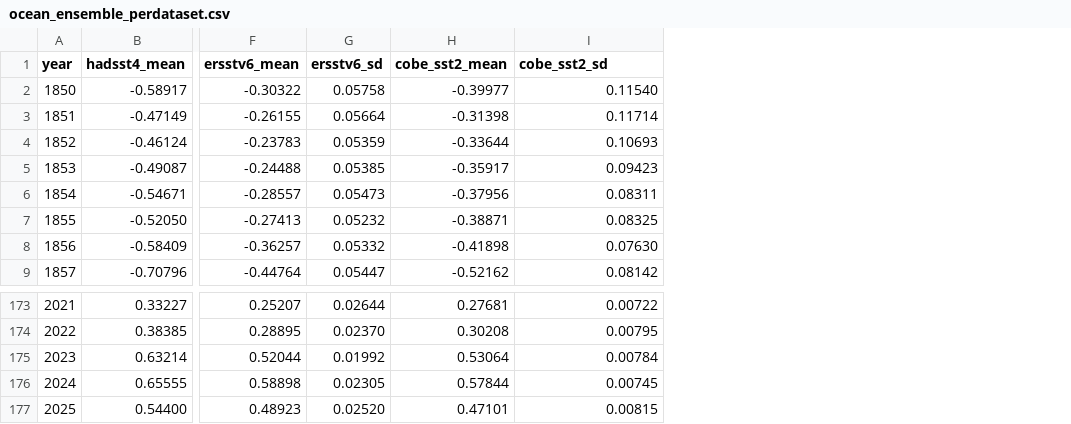
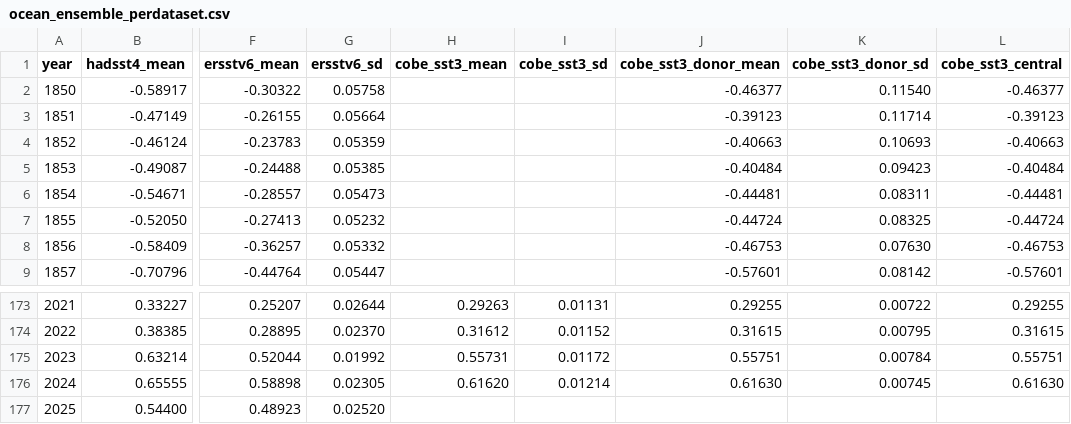
Before and after one commit to hausfath/land_ocean_ensembles, a CSV file: ocean_ensemble_perdataset.csv, drawn as a sheet; only a part is shown, gaps mark what is left out; removed rows and columns are numbered as before the commit, all else as after; the diff names each change by its address in the sheet, - before the commit and + after, or states it on an @@ line.

```diff
--- a/ocean_ensemble_perdataset.csv
+++ b/ocean_ensemble_perdataset.csv
-column H (cobe_sst2_mean), rows 2-9: -0.39977 | -0.31398 | -0.33644 | -0.35917 | -0.37956 | -0.38871 | -0.41898 | -0.52162; rows 173-177: 0.27681 | 0.30208 | 0.53064 | 0.57844 | 0.47101
+column H (cobe_sst3_mean), rows 173-176: 0.29263 | 0.31612 | 0.55731 | 0.61620
+column I (cobe_sst3_sd), rows 173-176: 0.01131 | 0.01152 | 0.01172 | 0.01214
+column J (cobe_sst3_donor_mean), rows 2-9: -0.46377 | -0.39123 | -0.40663 | -0.40484 | -0.44481 | -0.44724 | -0.46753 | -0.57601; rows 173-176: 0.29255 | 0.31615 | 0.55751 | 0.61630
+column L (cobe_sst3_central), rows 2-9: -0.46377 | -0.39123 | -0.40663 | -0.40484 | -0.44481 | -0.44724 | -0.46753 | -0.57601; rows 173-176: 0.29255 | 0.31615 | 0.55751 | 0.61630
-K1: cobe_sst2_sd
+K1: cobe_sst3_donor_sd
-K177 (cobe_sst3_donor_sd): 0.00815
+K177 (cobe_sst3_donor_sd): (empty)
```
Also changed, not shown: ocean_ensemble_summary.csv, 9 other files.
